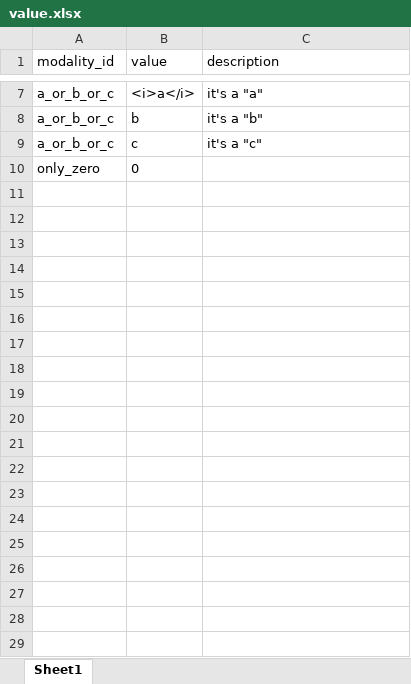
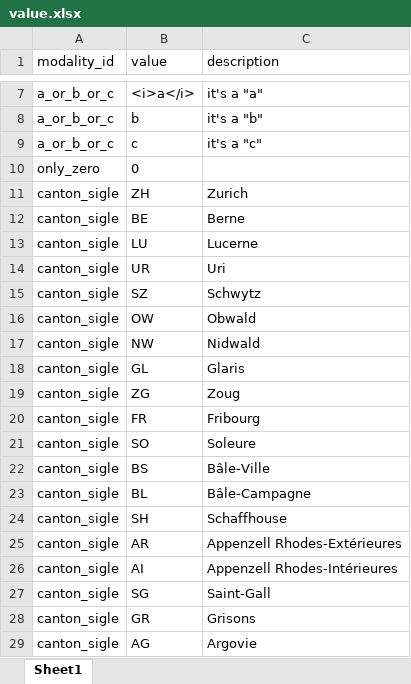
Before and after one commit to bassim-matar/datannur, an Excel workbook: public/data/db_source/value.xlsx, sheet Sheet1, drawn as a sheet; only a part is shown, gaps mark what is left out; values as stored, in another font and other column widths than the file's, no borders; table styles not drawn; the diff covers the shown part only; the diff names each change by its address in the sheet, - before the commit and + after, or states it on an @@ line.

```diff
--- a/public/data/db_source/value.xlsx (sheet Sheet1)
+++ b/public/data/db_source/value.xlsx (sheet Sheet1)
+row 11: canton_sigle | ZH | Zurich
+row 12: canton_sigle | BE | Berne
+row 13: canton_sigle | LU | Lucerne
+row 14: canton_sigle | UR | Uri
+row 15: canton_sigle | SZ | Schwytz
+row 16: canton_sigle | OW | Obwald
+row 17: canton_sigle | NW | Nidwald
+row 18: canton_sigle | GL | Glaris
+row 19: canton_sigle | ZG | Zoug
+row 20: canton_sigle | FR | Fribourg
+row 21: canton_sigle | SO | Soleure
+row 22: canton_sigle | BS | Bâle-Ville
+row 23: canton_sigle | BL | Bâle-Campagne
+row 24: canton_sigle | SH | Schaffhouse
+row 25: canton_sigle | AR | Appenzell Rhodes-Extérieures
+row 26: canton_sigle | AI | Appenzell Rhodes-Intérieures
+row 27: canton_sigle | SG | Saint-Gall
+row 28: canton_sigle | GR | Grisons
+row 29: canton_sigle | AG | Argovie
```
Also changed, not shown: 13 added rows elsewhere in this sheet, public/data/db_source/dataset.xlsx, public/data/db_source/folder.xlsx, 19 other files.
